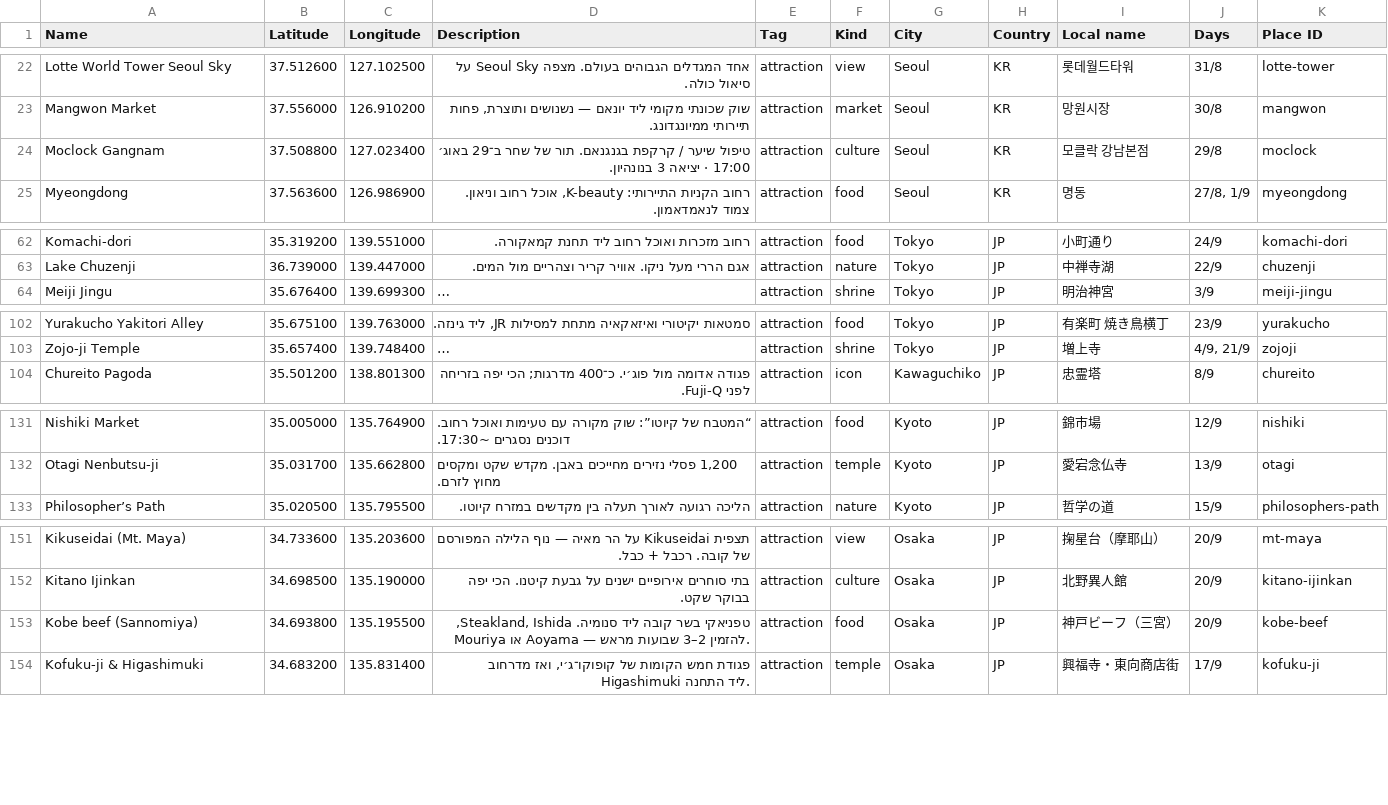
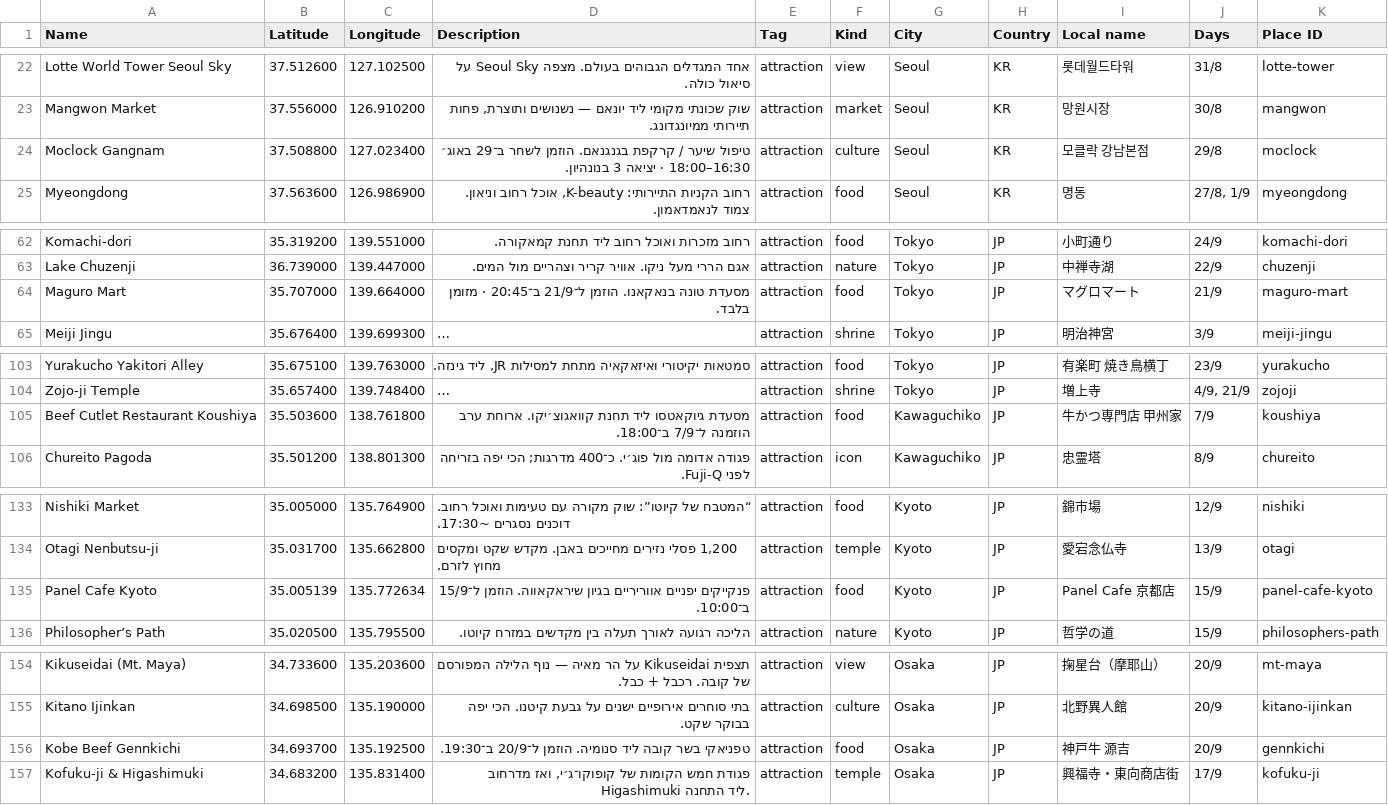
Before and after one commit to idanhaitner/ItinerarySeoulJapan, a CSV file: collab/mymaps/attractions.csv, drawn as a sheet; only a part is shown, gaps mark what is left out; long unchanged cells end in …; addresses are those after the commit; the diff covers the shown part only; the diff names each change by its address in the sheet, - before the commit and + after, or states it on an @@ line.

```diff
--- a/collab/mymaps/attractions.csv
+++ b/collab/mymaps/attractions.csv
-D24 (Description): …קרקפת בגנגנאם. תור של שחר ב־29 באוג׳ 17:00 · יציאה…
+D24 (Description): …קרקפת בגנגנאם. הוזמן לשחר ב־29 באוג׳ 16:30–18:00 · יציאה…
+row 64: Maguro Mart | 35.707000 | 139.664000 | מסעדת טונה בנאקאנו. הוזמן ל־21/9 ב־20:45 · מזומן בלבד. | attraction | food | Tokyo | JP | マグロマート | 21/9 | maguro-mart
+row 105: Beef Cutlet Restaurant Koushiya | 35.503600 | 138.761800 | מסעדת גיוקאטסו ליד תחנת קוואגוצ׳יקו. ארוחת ערב הוזמנה ל־7/9 ב־18:00. | attraction | food | Kawaguchiko | JP | 牛かつ専門店 甲州家 | 7/9 | koushiya
+row 135: Panel Cafe Kyoto | 35.005139 | 135.772634 | פנקייקים יפניים אווריריים בגיון שיראקאווה. הוזמן ל־15/9 ב־10:00. | attraction | food | Kyoto | JP | Panel Cafe 京都店 | 15/9 | panel-cafe-kyoto
-A156 (Name): Kobe beef (Sannomiya)
+A156 (Name): Kobe Beef Gennkichi
-B156 (Latitude): 34.693800
+B156 (Latitude): 34.693700
-C156 (Longitude): 135.195500
+C156 (Longitude): 135.192500
-D156 (Description): …ליד סנומיה. Steakland, Ishida, Mouriya או Aoyama — להזמין 2–3 שבועות מראש.
+D156 (Description): …ליד סנומיה. הוזמן ל־20/9 ב־19:30.
-I156 (Local name): 神戸ビーフ（三宮）
+I156 (Local name): 神戸牛 源吉
-K156 (Place ID): kobe-beef
+K156 (Place ID): gennkichi
```
Also changed, not shown: 1 edited cell elsewhere in this file, 16 other files.
